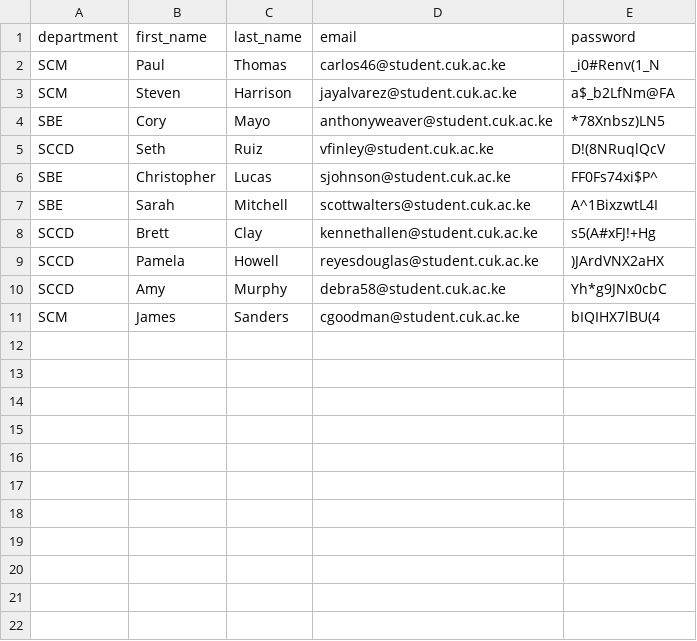
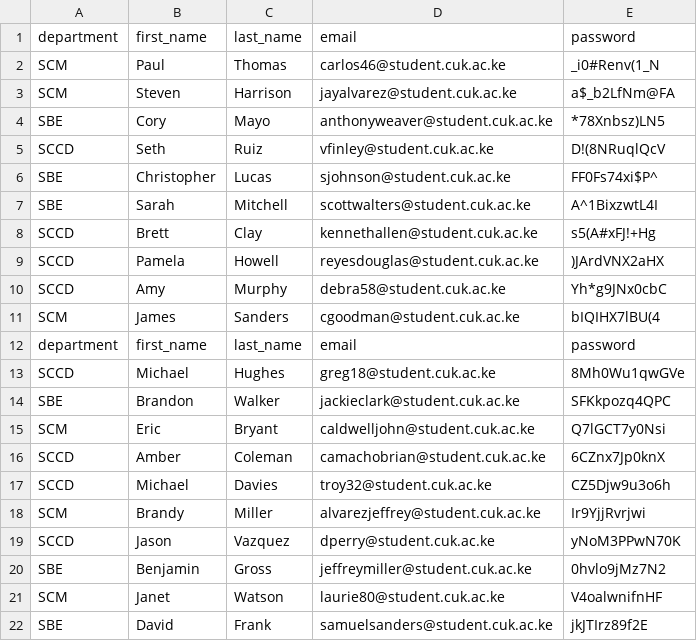
Before and after one commit to ellyjohnmwangi/OVS, a CSV file: config/student_records.csv, drawn as a sheet; the diff names each change by its address in the sheet, - before the commit and + after, or states it on an @@ line.

```diff
--- a/config/student_records.csv
+++ b/config/student_records.csv
+row 12: department | first_name | last_name | email | password
+row 13: SCCD | Michael | Hughes | greg18@student.cuk.ac.ke | 8Mh0Wu1qwGVe
+row 14: SBE | Brandon | Walker | jackieclark@student.cuk.ac.ke | SFKkpozq4QPC
+row 15: SCM | Eric | Bryant | caldwelljohn@student.cuk.ac.ke | Q7lGCT7y0Nsi
+row 16: SCCD | Amber | Coleman | camachobrian@student.cuk.ac.ke | 6CZnx7Jp0knX
+row 17: SCCD | Michael | Davies | troy32@student.cuk.ac.ke | CZ5Djw9u3o6h
+row 18: SCM | Brandy | Miller | alvarezjeffrey@student.cuk.ac.ke | Ir9YjjRvrjwi
+row 19: SCCD | Jason | Vazquez | dperry@student.cuk.ac.ke | yNoM3PPwN70K
+row 20: SBE | Benjamin | Gross | jeffreymiller@student.cuk.ac.ke | 0hvlo9jMz7N2
+row 21: SCM | Janet | Watson | laurie80@student.cuk.ac.ke | V4oalwnifnHF
+row 22: SBE | David | Frank | samuelsanders@student.cuk.ac.ke | jkJTIrz89f2E
```
Also changed, not shown: config/user_records.csv, 2 other files.
